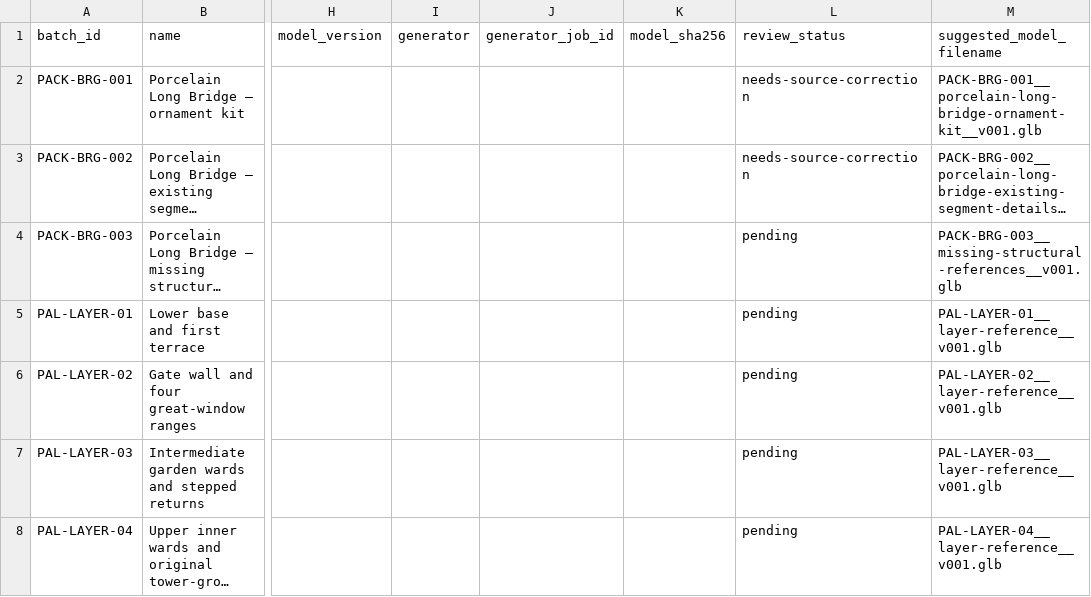
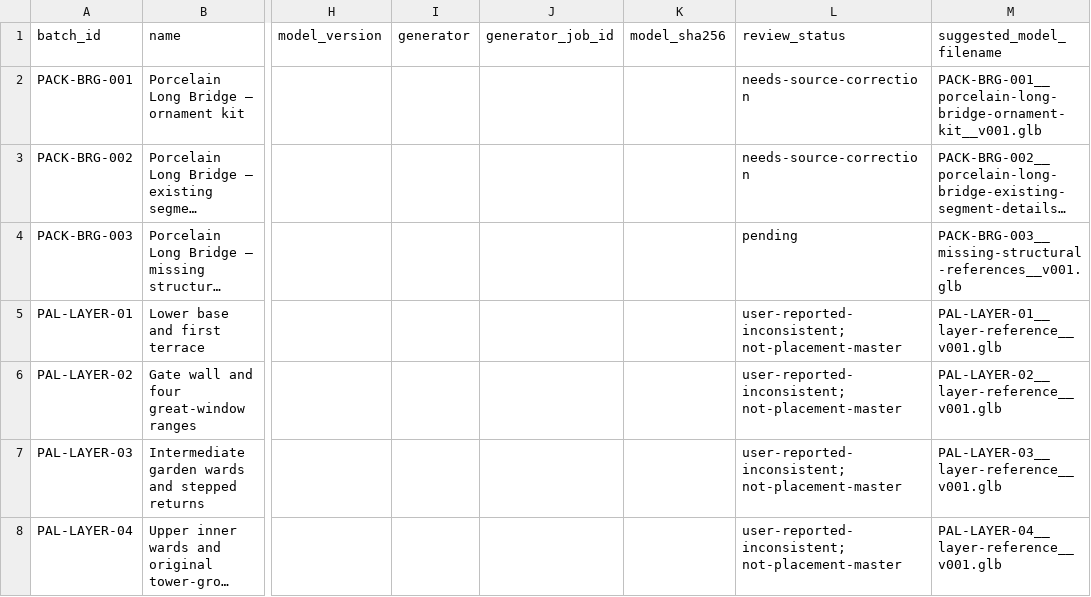
Before and after one commit to azim12086atmes-s/birthday-castle, a CSV file: docs/asset-image-library/batch-model-tracker.csv, drawn as a sheet; only a part is shown, gaps mark what is left out; long unchanged cells end in …; the diff names each change by its address in the sheet, - before the commit and + after, or states it on an @@ line.

```diff
--- a/docs/asset-image-library/batch-model-tracker.csv
+++ b/docs/asset-image-library/batch-model-tracker.csv
-L5:L8 (review_status): pending
+L5:L8 (review_status): user-reported-inconsistent; not-placement-master
```
Also changed, not shown: docs/asset-image-library/image-labels.csv, docs/asset-image-library/model-tracker.csv, 20 other files.
